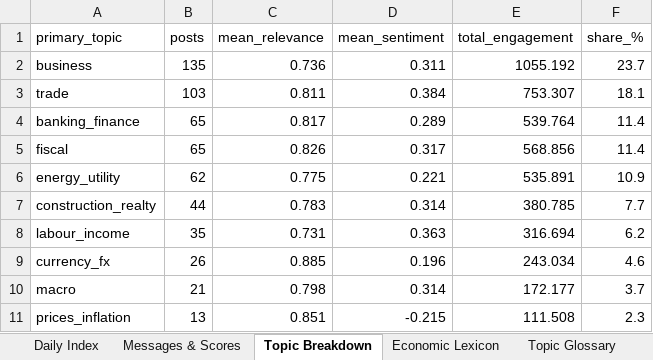
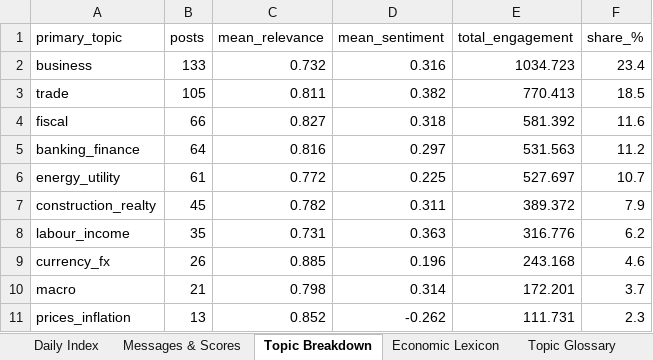
Before and after one commit to ArtikovSh/uz_economic_index, an Excel workbook: output/economic_index_latest.xlsx, sheet Topic Breakdown, drawn as a sheet; values as stored, in another font and other column widths than the file's, no borders; removed rows and columns are numbered as before the commit, all else as after; the diff names each change by its address in the sheet, - before the commit and + after, or states it on an @@ line.

```diff
--- a/output/economic_index_latest.xlsx (sheet Topic Breakdown)
+++ b/output/economic_index_latest.xlsx (sheet Topic Breakdown)
-B2 (posts): 135
+B2 (posts): 133
-C2 (mean_relevance): 0.736
+C2 (mean_relevance): 0.732
-D2 (mean_sentiment): 0.311
+D2 (mean_sentiment): 0.316
-E2 (total_engagement): 1055.192
+E2 (total_engagement): 1034.723
-F2 (share_%): 23.7
+F2 (share_%): 23.4
-B3 (posts): 103
+B3 (posts): 105
-D3 (mean_sentiment): 0.384
+D3 (mean_sentiment): 0.382
-E3 (total_engagement): 753.307
+E3 (total_engagement): 770.413
-F3 (share_%): 18.1
+F3 (share_%): 18.5
-row 4: banking_finance | 65 | 0.817 | 0.289 | 539.764 | 11.4
-B4 (posts): 65
+B4 (posts): 66
-C4 (mean_relevance): 0.826
+C4 (mean_relevance): 0.827
-D4 (mean_sentiment): 0.317
+D4 (mean_sentiment): 0.318
-E4 (total_engagement): 568.856
+E4 (total_engagement): 581.392
-F4 (share_%): 11.4
+F4 (share_%): 11.6
+row 5: banking_finance | 64 | 0.816 | 0.297 | 531.563 | 11.2
-B6 (posts): 62
+B6 (posts): 61
-C6 (mean_relevance): 0.775
+C6 (mean_relevance): 0.772
-D6 (mean_sentiment): 0.221
+D6 (mean_sentiment): 0.225
-E6 (total_engagement): 535.891
+E6 (total_engagement): 527.697
-F6 (share_%): 10.9
+F6 (share_%): 10.7
-B7 (posts): 44
+B7 (posts): 45
-C7 (mean_relevance): 0.783
+C7 (mean_relevance): 0.782
-D7 (mean_sentiment): 0.314
+D7 (mean_sentiment): 0.311
-E7 (total_engagement): 380.785
+E7 (total_engagement): 389.372
-F7 (share_%): 7.7
+F7 (share_%): 7.9
-E8 (total_engagement): 316.694
+E8 (total_engagement): 316.776
-E9 (total_engagement): 243.034
+E9 (total_engagement): 243.168
-E10 (total_engagement): 172.177
+E10 (total_engagement): 172.201
-C11 (mean_relevance): 0.851
+C11 (mean_relevance): 0.852
-D11 (mean_sentiment): -0.215
+D11 (mean_sentiment): -0.262
-E11 (total_engagement): 111.508
+E11 (total_engagement): 111.731
```
Also changed, not shown: sheet Messages & Scores, sheet Daily Index, 3 other files.
